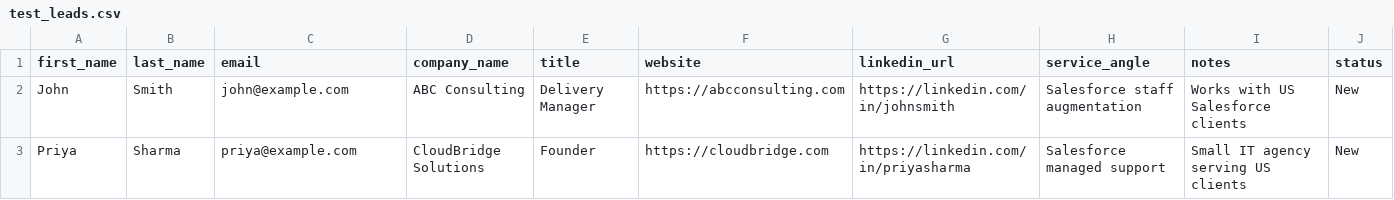
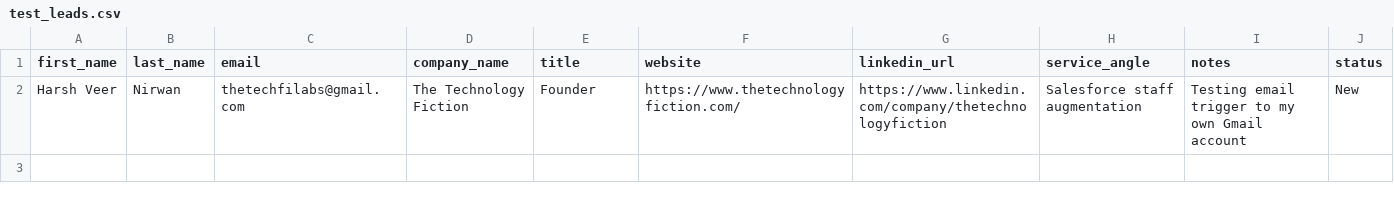
Before and after one commit to harshchatbot/techfi-outreach-agent, a CSV file: data/test_leads.csv, drawn as a sheet; removed rows and columns are numbered as before the commit, all else as after; the diff names each change by its address in the sheet, - before the commit and + after, or states it on an @@ line.

```diff
--- a/data/test_leads.csv
+++ b/data/test_leads.csv
-row 2: John | Smith | john@example.com | ABC Consulting | Delivery Manager | https://abcconsulting.com | https://linkedin.com/in/johnsmith | Salesforce staff augmentation | Works with US Salesforce clients | New
-row 3: Priya | Sharma | priya@example.com | CloudBridge Solutions | Founder | https://cloudbridge.com | https://linkedin.com/in/priyasharma | Salesforce managed support | Small IT agency serving US clients | New
+row 2: Harsh Veer | Nirwan | thetechfilabs@gmail.com | The Technology Fiction | Founder | https://www.thetechnologyfiction.com/ | https://www.linkedin.com/company/thetechnologyfiction | Salesforce staff augmentation | Testing email trigger to my own Gmail account | New
```
Also changed, not shown: 4 other files.
